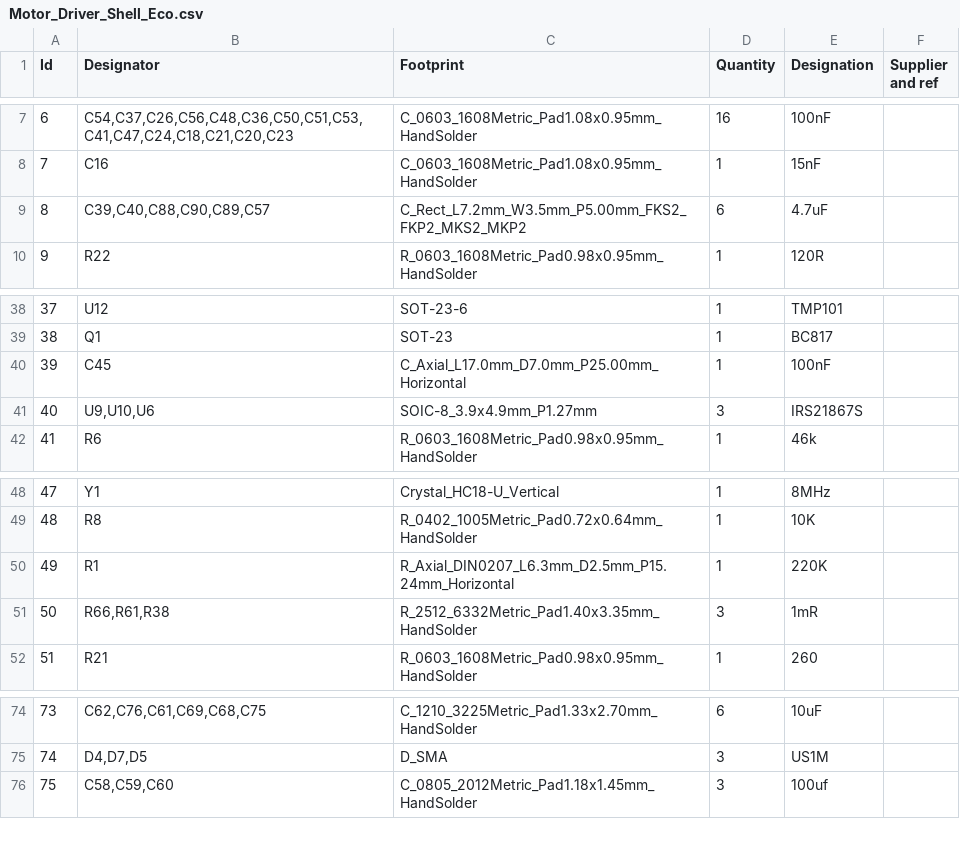
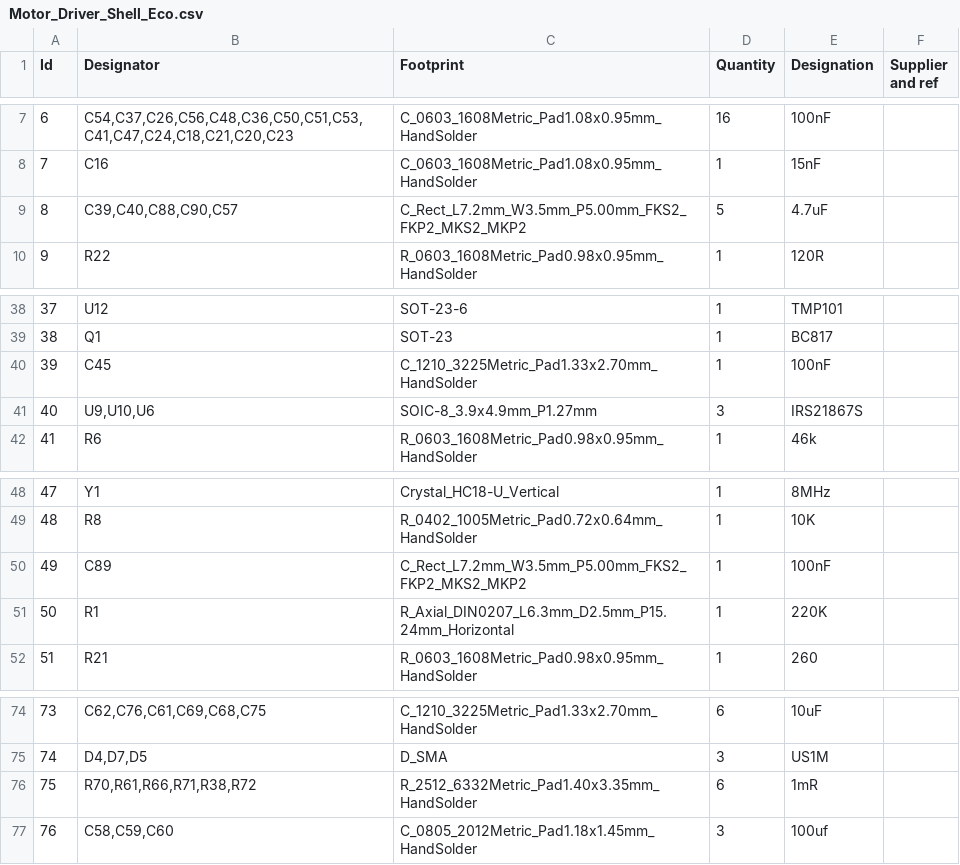
Before and after one commit to anshinx/shell-md, a CSV file: Motor_Driver_Shell_Eco.csv, drawn as a sheet; only a part is shown, gaps mark what is left out; removed rows and columns are numbered as before the commit, all else as after; the diff names each change by its address in the sheet, - before the commit and + after, or states it on an @@ line.

```diff
--- a/Motor_Driver_Shell_Eco.csv
+++ b/Motor_Driver_Shell_Eco.csv
-B9 (Designator): C39,C40,C88,C90,C89,C57
+B9 (Designator): C39,C40,C88,C90,C57
-D9 (Quantity): 6
+D9 (Quantity): 5
-C40 (Footprint): C_Axial_L17.0mm_D7.0mm_P25.00mm_Horizontal
+C40 (Footprint): C_1210_3225Metric_Pad1.33x2.70mm_HandSolder
+row 50: 49 | C89 | C_Rect_L7.2mm_W3.5mm_P5.00mm_FKS2_FKP2_MKS2_MKP2 | 1 | 100nF
@@ column A (Id) renumbered from row 51 down @@
-row 51: 50 | R66,R61,R38 | R_2512_6332Metric_Pad1.40x3.35mm_HandSolder | 3 | 1mR
+row 76: 75 | R70,R61,R66,R71,R38,R72 | R_2512_6332Metric_Pad1.40x3.35mm_HandSolder | 6 | 1mR
```
Also changed, not shown: 23 other files.
